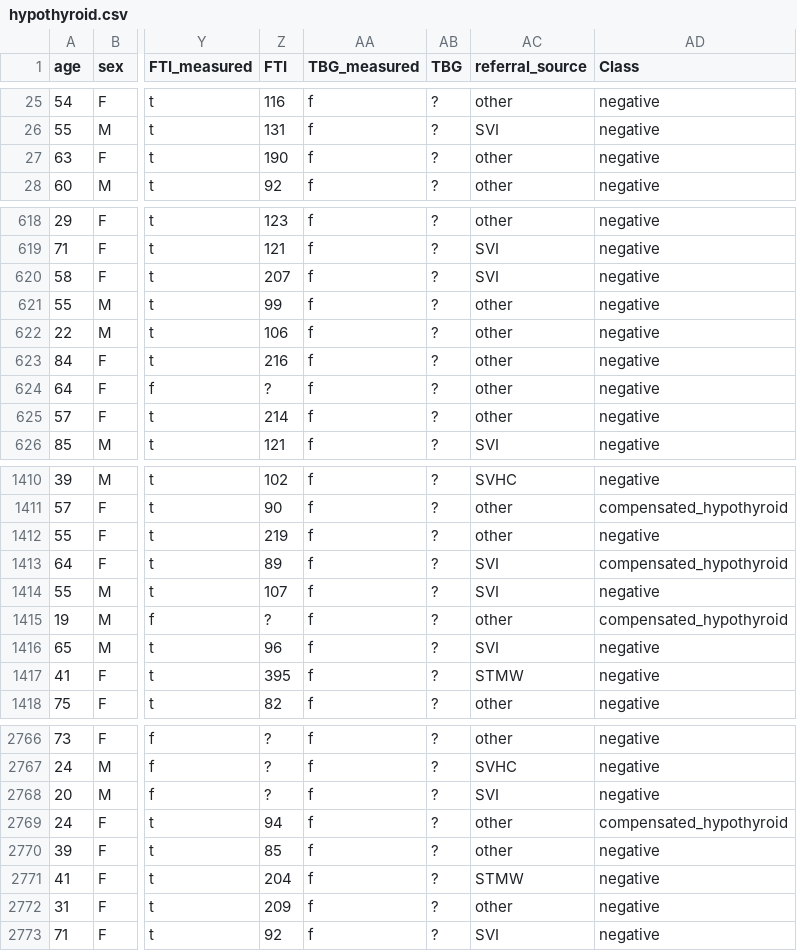
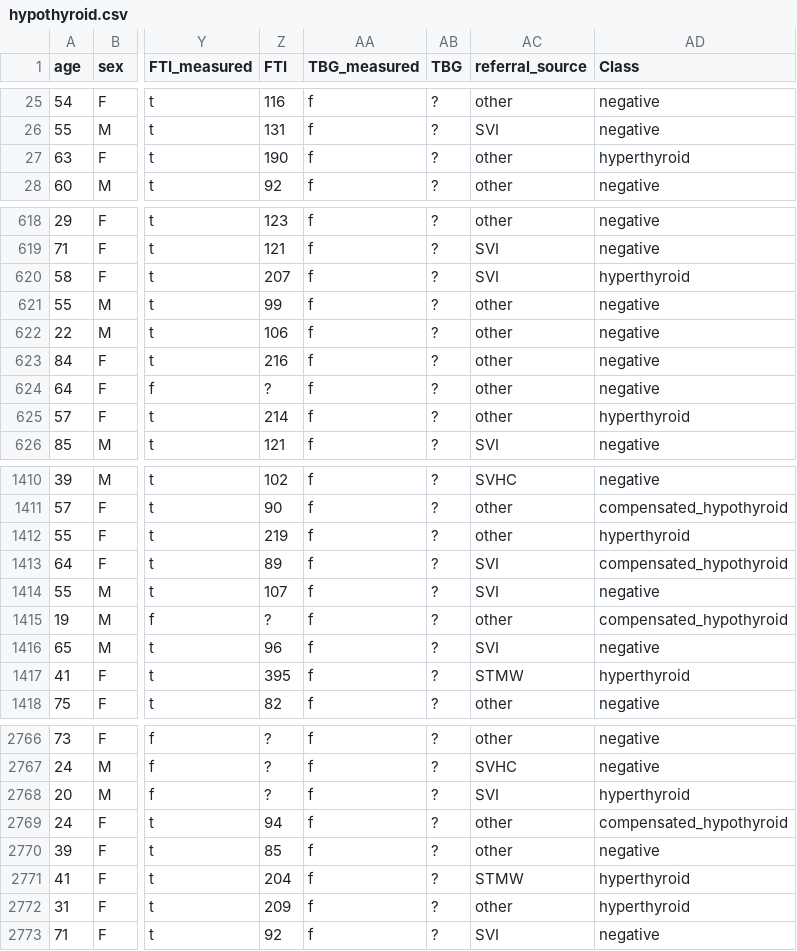
Before and after one commit to amangupta7047/thyroid-one-prediction, a CSV file: hypothyroid.csv, drawn as a sheet; only a part is shown, gaps mark what is left out; the diff covers the shown part only; the diff names each change by its address in the sheet, - before the commit and + after, or states it on an @@ line.

```diff
--- a/hypothyroid.csv
+++ b/hypothyroid.csv
-AD27 (Class): negative
+AD27 (Class): hyperthyroid
-AD620 (Class): negative
+AD620 (Class): hyperthyroid
-AD625 (Class): negative
+AD625 (Class): hyperthyroid
-AD1412 (Class): negative
+AD1412 (Class): hyperthyroid
-AD1417 (Class): negative
+AD1417 (Class): hyperthyroid
-AD2768 (Class): negative
+AD2768 (Class): hyperthyroid
-AD2771:AD2772 (Class): negative
+AD2771:AD2772 (Class): hyperthyroid
```
Also changed, not shown: 54 edited cells elsewhere in this file, 5 other files.
